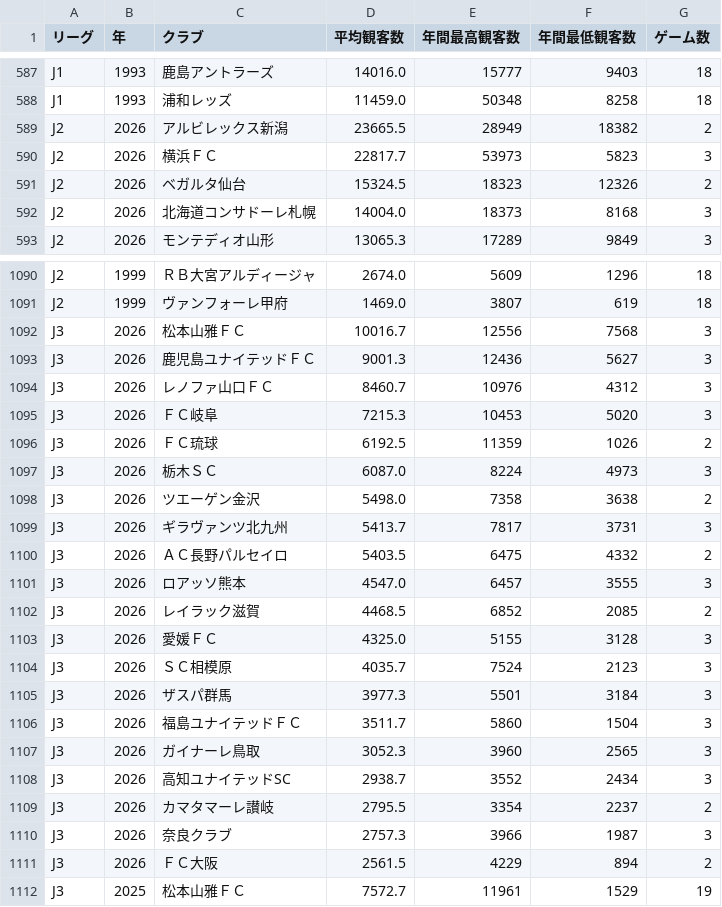
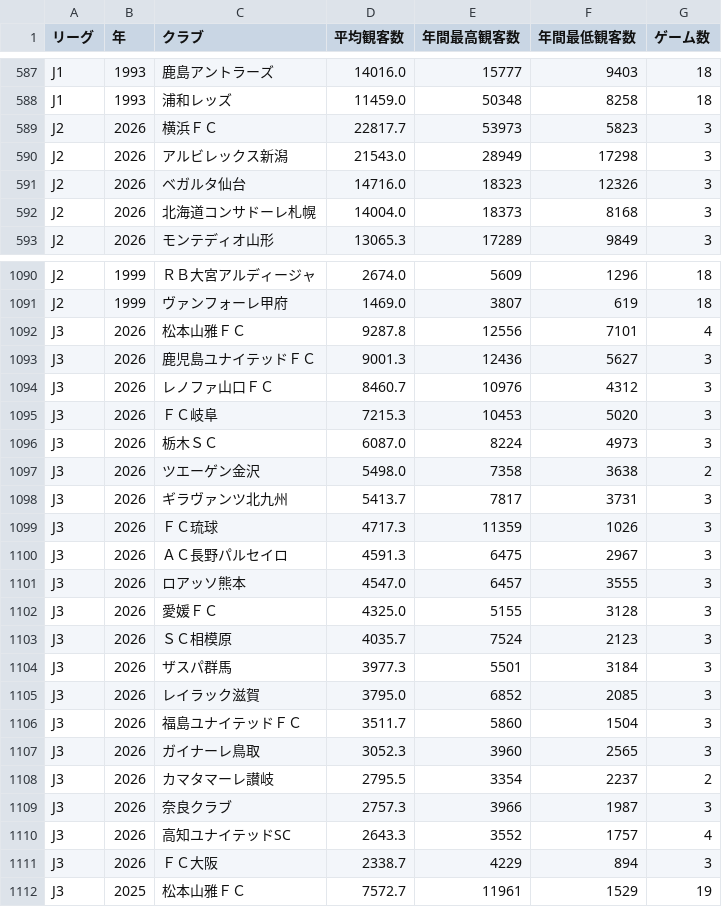
Before and after one commit to jleague-big-club/jleague-big-club, a CSV file: data/attendancefigure.csv, drawn as a sheet; only a part is shown, gaps mark what is left out; the diff covers the shown part only.

Commit message:
Auto-update attendance data

```diff
--- a/data/attendancefigure.csv
+++ b/data/attendancefigure.csv
@@ -588,5 +588,5 @@ J1,1993,鹿島アントラーズ,14016.0,15777,9403,18
 J1,1993,浦和レッズ,11459.0,50348,8258,18
-J2,2026,アルビレックス新潟,23665.5,28949,18382,2
 J2,2026,横浜ＦＣ,22817.7,53973,5823,3
-J2,2026,ベガルタ仙台,15324.5,18323,12326,2
+J2,2026,アルビレックス新潟,21543.0,28949,17298,3
+J2,2026,ベガルタ仙台,14716.0,18323,12326,3
 J2,2026,北海道コンサドーレ札幌,14004.0,18373,8168,3
@@ -1091,3 +1091,3 @@ J2,1999,ＲＢ大宮アルディージャ,2674.0,5609,1296,18
 J2,1999,ヴァンフォーレ甲府,1469.0,3807,619,18
-J3,2026,松本山雅ＦＣ,10016.7,12556,7568,3
+J3,2026,松本山雅ＦＣ,9287.8,12556,7101,4
 J3,2026,鹿児島ユナイテッドＦＣ,9001.3,12436,5627,3
@@ -1095,3 +1095,2 @@ J3,2026,レノファ山口ＦＣ,8460.7,10976,4312,3
 J3,2026,ＦＣ岐阜,7215.3,10453,5020,3
-J3,2026,ＦＣ琉球,6192.5,11359,1026,2
 J3,2026,栃木ＳＣ,6087.0,8224,4973,3
@@ -1099,5 +1098,5 @@ J3,2026,ツエーゲン金沢,5498.0,7358,3638,2
 J3,2026,ギラヴァンツ北九州,5413.7,7817,3731,3
-J3,2026,ＡＣ長野パルセイロ,5403.5,6475,4332,2
+J3,2026,ＦＣ琉球,4717.3,11359,1026,3
+J3,2026,ＡＣ長野パルセイロ,4591.3,6475,2967,3
 J3,2026,ロアッソ熊本,4547.0,6457,3555,3
-J3,2026,レイラック滋賀,4468.5,6852,2085,2
 J3,2026,愛媛ＦＣ,4325.0,5155,3128,3
@@ -1105,8 +1104,9 @@ J3,2026,ＳＣ相模原,4035.7,7524,2123,3
 J3,2026,ザスパ群馬,3977.3,5501,3184,3
+J3,2026,レイラック滋賀,3795.0,6852,2085,3
 J3,2026,福島ユナイテッドＦＣ,3511.7,5860,1504,3
 J3,2026,ガイナーレ鳥取,3052.3,3960,2565,3
-J3,2026,高知ユナイテッドSC,2938.7,3552,2434,3
 J3,2026,カマタマーレ讃岐,2795.5,3354,2237,2
 J3,2026,奈良クラブ,2757.3,3966,1987,3
-J3,2026,ＦＣ大阪,2561.5,4229,894,2
+J3,2026,高知ユナイテッドSC,2643.3,3552,1757,4
+J3,2026,ＦＣ大阪,2338.7,4229,894,3
 J3,2025,松本山雅ＦＣ,7572.7,11961,1529,19
```
Also changed, not shown: 1 added row, 1 removed row and 2 edited cells elsewhere in this file.
